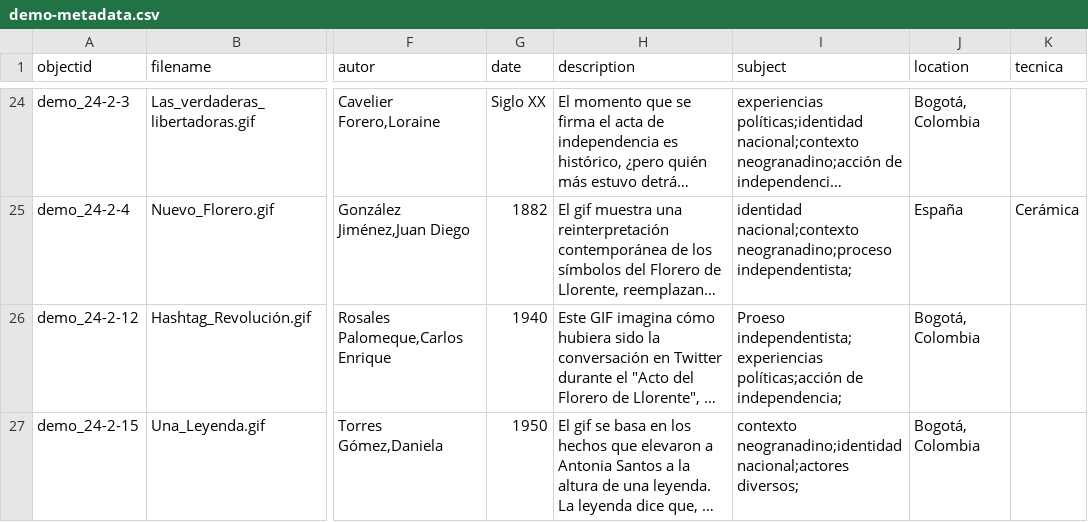
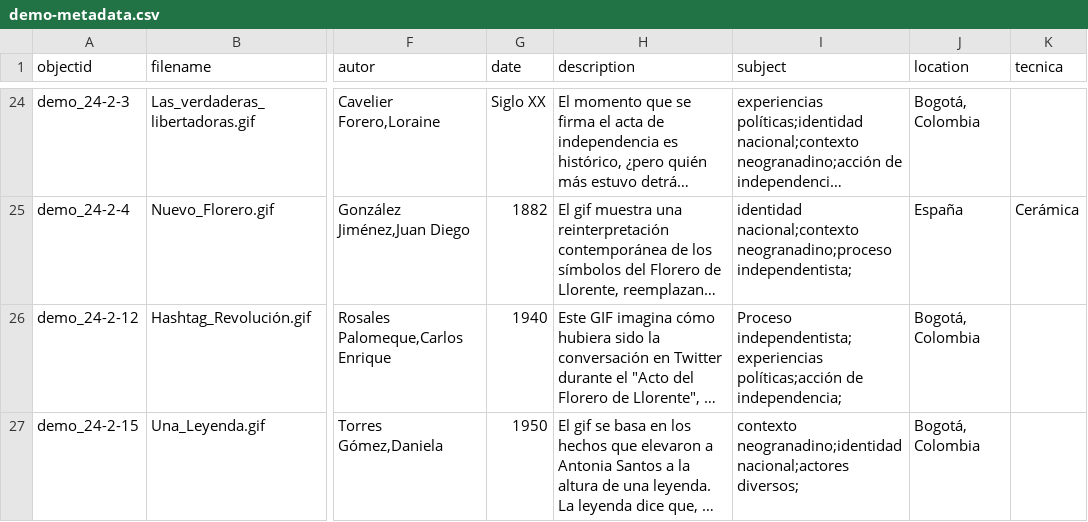
Before and after one commit to cdigitaljaveriana/museogif, a CSV file: _data/demo-metadata.csv, drawn as a sheet; only a part is shown, gaps mark what is left out; long unchanged cells end in …; the diff names each change by its address in the sheet, - before the commit and + after, or states it on an @@ line.

Commit message:
Update demo-metadata.csv

```diff
--- a/_data/demo-metadata.csv
+++ b/_data/demo-metadata.csv
-I26 (subject): Proeso independentista;experiencias políticas;acción…
+I26 (subject): Proceso independentista;experiencias políticas;acción…
```
